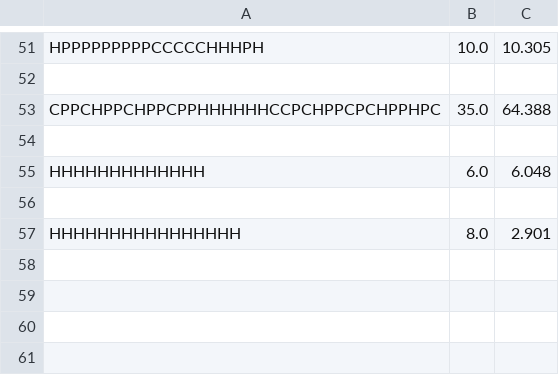
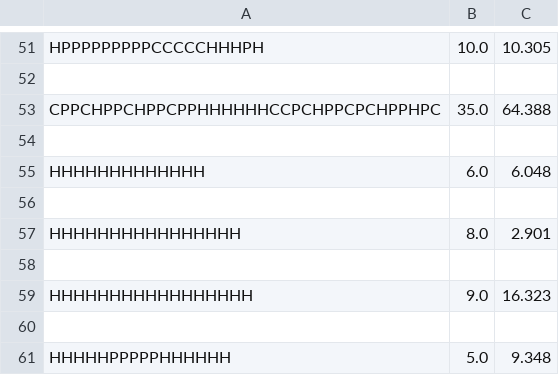
Before and after one commit to NilsvDoorn/eiwitten, a CSV file: resultaten/2d/hillclimber_2d.csv, drawn as a sheet; only a part is shown, gaps mark what is left out.

```diff
--- a/resultaten/2d/hillclimber_2d.csv
+++ b/resultaten/2d/hillclimber_2d.csv
@@ -57 +57,5 @@ HHHHHHHHHHHHH,6.0,6.048
 HHHHHHHHHHHHHHHH,8.0,2.901
+
+HHHHHHHHHHHHHHHHH,9.0,16.323
+
+HHHHHPPPPPHHHHHH,5.0,9.348
```
Also changed, not shown: resultaten/2d/beam_search_2d.csv, resultaten/2d/greedy_2d.csv, 5 other files.
